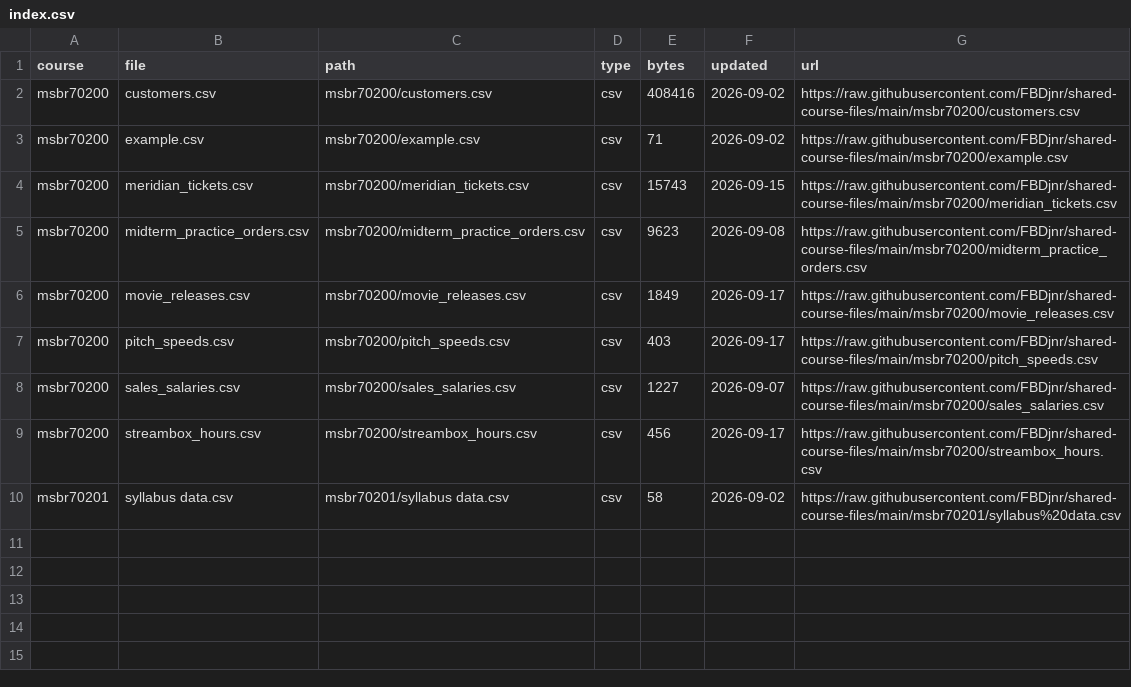
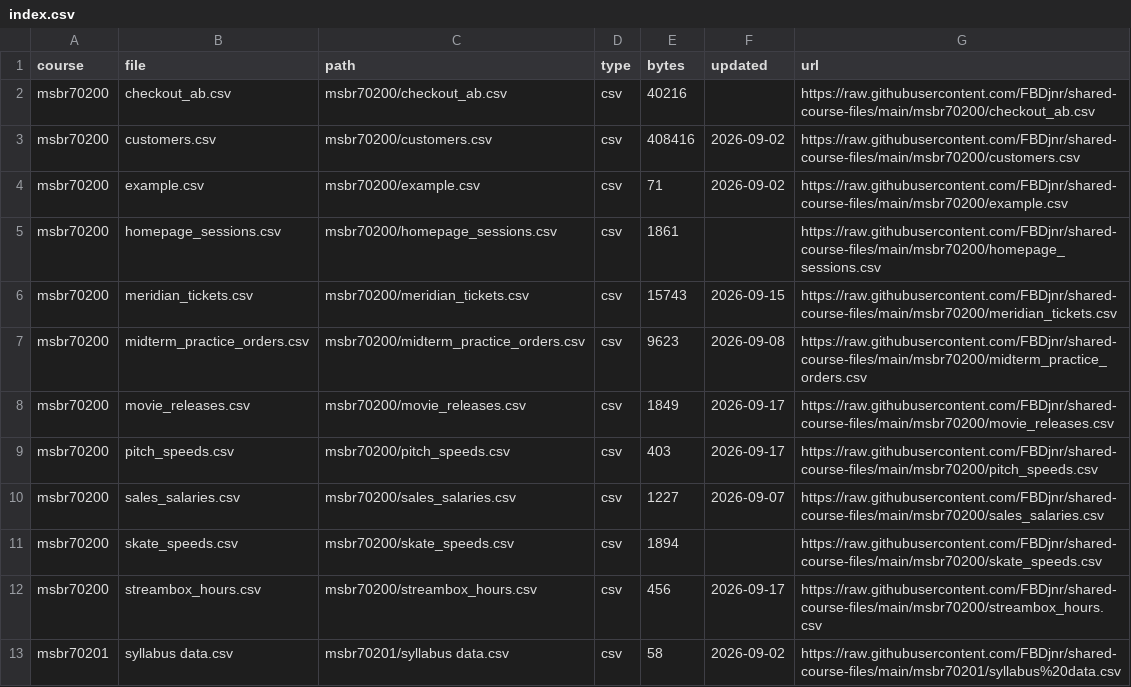
Before and after one commit to FBDjnr/shared-course-files, a CSV file: index.csv, drawn as a sheet.

Commit message:
Add Lesson 9 example datasets for MSBR 70200
skate_speeds.csv, homepage_sessions.csv, and checkout_ab.csv: one data
set per two-sample test in the Lesson 9 slides (z test for two means,
t test for two means, and test for two proportions).

```diff
--- a/index.csv
+++ b/index.csv
@@ -1,4 +1,6 @@
 course,file,path,type,bytes,updated,url
+msbr70200,checkout_ab.csv,msbr70200/checkout_ab.csv,csv,40216,,https://raw.githubusercontent.com/FBDjnr/shared-course-files/main/msbr70200/checkout_ab.csv
 msbr70200,customers.csv,msbr70200/customers.csv,csv,408416,2026-09-02,https://raw.githubusercontent.com/FBDjnr/shared-course-files/main/msbr70200/customers.csv
 msbr70200,example.csv,msbr70200/example.csv,csv,71,2026-09-02,https://raw.githubusercontent.com/FBDjnr/shared-course-files/main/msbr70200/example.csv
+msbr70200,homepage_sessions.csv,msbr70200/homepage_sessions.csv,csv,1861,,https://raw.githubusercontent.com/FBDjnr/shared-course-files/main/msbr70200/homepage_sessions.csv
 msbr70200,meridian_tickets.csv,msbr70200/meridian_tickets.csv,csv,15743,2026-09-15,https://raw.githubusercontent.com/FBDjnr/shared-course-files/main/msbr70200/meridian_tickets.csv
@@ -8,2 +10,3 @@ msbr70200,pitch_speeds.csv,msbr70200/pitch_speeds.csv,csv,403,2026-09-17,https:/
 msbr70200,sales_salaries.csv,msbr70200/sales_salaries.csv,csv,1227,2026-09-07,https://raw.githubusercontent.com/FBDjnr/shared-course-files/main/msbr70200/sales_salaries.csv
+msbr70200,skate_speeds.csv,msbr70200/skate_speeds.csv,csv,1894,,https://raw.githubusercontent.com/FBDjnr/shared-course-files/main/msbr70200/skate_speeds.csv
 msbr70200,streambox_hours.csv,msbr70200/streambox_hours.csv,csv,456,2026-09-17,https://raw.githubusercontent.com/FBDjnr/shared-course-files/main/msbr70200/streambox_hours.csv
```
Also changed, not shown: msbr70200/index.csv, 3 other files.
